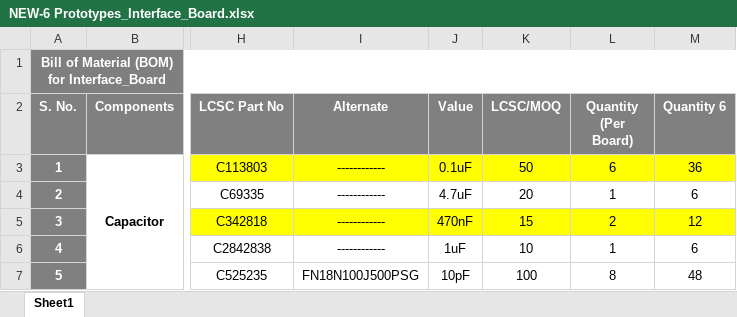
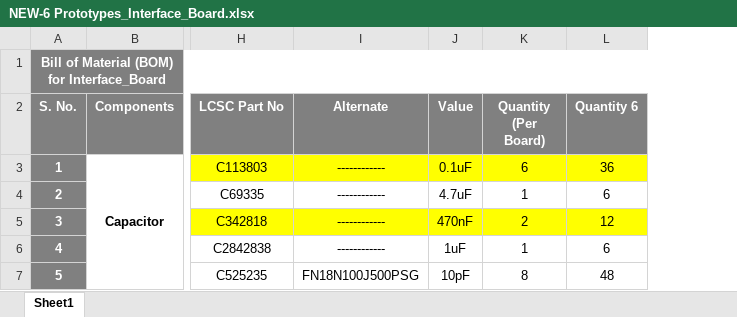
Before and after one commit to eSpark-Backup/christian-raun-ethercat-design, an Excel workbook: Deliverables/Interface_Board/BOM/NEW-6 Prototypes_Interface_Board.xlsx, sheet Sheet1, drawn as a sheet; only a part is shown, gaps mark what is left out; values as stored, in another font and other column widths than the file's, no borders; conditional formats not drawn; the diff covers the shown part only; the diff names each change by its address in the sheet, - before the commit and + after, or states it on an @@ line.

Commit message:
#41 Updated

```diff
--- a/Deliverables/Interface_Board/BOM/NEW-6 Prototypes_Interface_Board.xlsx (sheet Sheet1)
+++ b/Deliverables/Interface_Board/BOM/NEW-6 Prototypes_Interface_Board.xlsx (sheet Sheet1)
-column K (LCSC/MOQ), rows 3-7: 50 | 20 | 15 | 10 | 100
```
Also changed, not shown: 9 edited cells and cell formats elsewhere in this sheet, formulas that keep their value.
